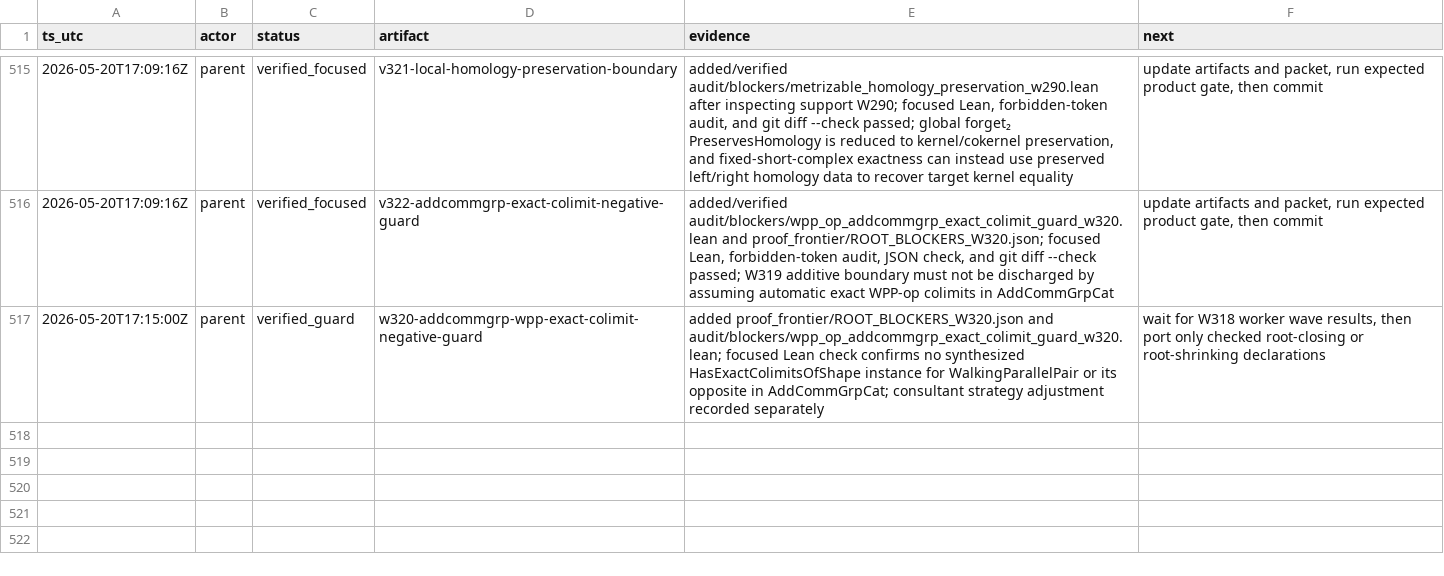
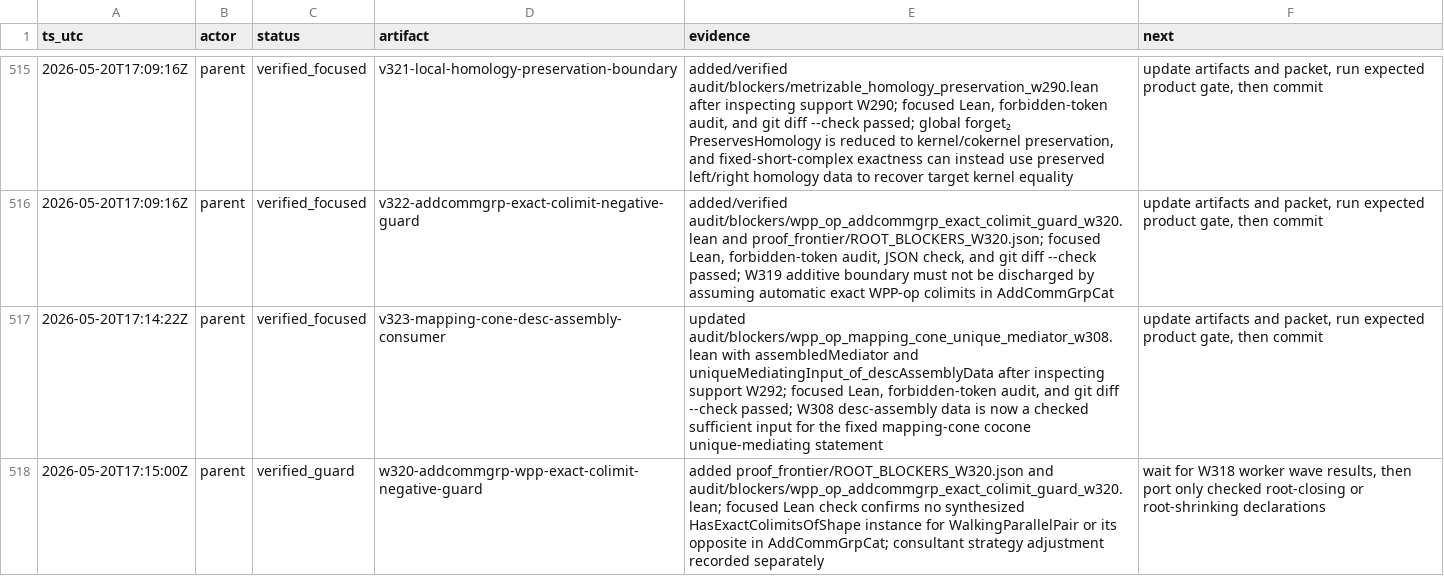
Before and after one commit to Rokurolize/lean-lca-exact-challenge-20260518, a TSV file: packets/lean_lca_exact_category_challenge/input/workdir/progress.tsv, drawn as a sheet; only a part is shown, gaps mark what is left out; the diff names each change by its address in the sheet, - before the commit and + after, or states it on an @@ line.

Commit message:
Tighten mapping cone mediator frontier

```diff
--- a/packets/lean_lca_exact_category_challenge/input/workdir/progress.tsv
+++ b/packets/lean_lca_exact_category_challenge/input/workdir/progress.tsv
+row 517: 2026-05-20T17:14:22Z | parent | verified_focused | v323-mapping-cone-desc-assembly-consumer | updated audit/blockers/wpp_op_mapping_cone_unique_mediator_w308.lean with assembledMediator and uniqueMediatingInput_of_descAssemblyData after inspecting support W292; focused Lean, forbidden-token audit, and git diff --check passed; W308 desc-assembly data is now a checked sufficient input for the fixed mapping-cone cocone unique-mediating statement | update artifacts and packet, run expected product gate, then commit
```
Also changed, not shown: 21 other files.
